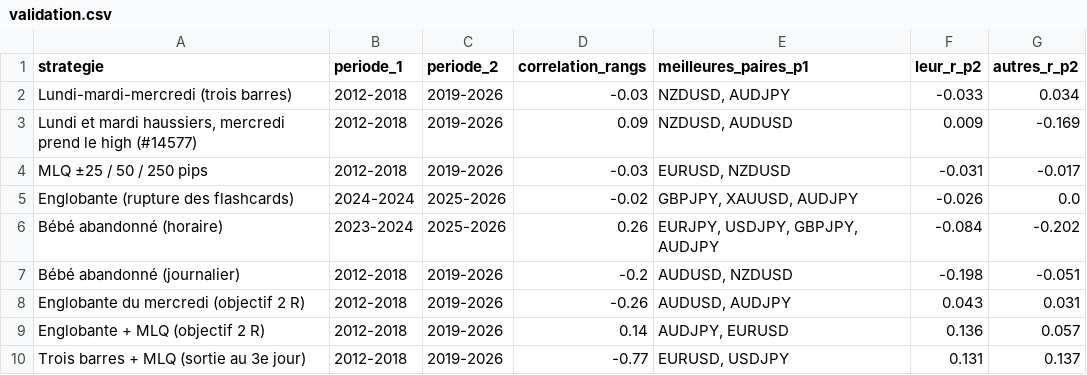
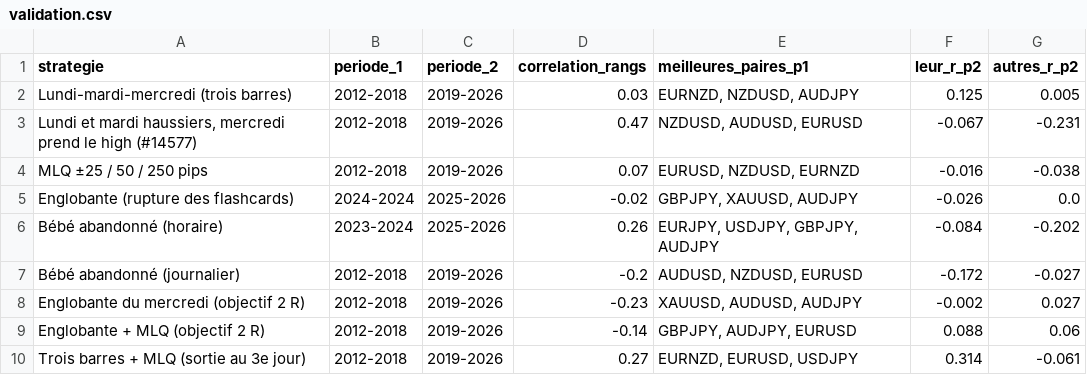
Before and after one commit to MTall97/forex_analysis, a CSV file: data/par_paire/validation.csv, drawn as a sheet.

```diff
--- a/data/par_paire/validation.csv
+++ b/data/par_paire/validation.csv
@@ -1,10 +1,10 @@
 strategie,periode_1,periode_2,correlation_rangs,meilleures_paires_p1,leur_r_p2,autres_r_p2
-Lundi-mardi-mercredi (trois barres),2012-2018,2019-2026,-0.03,"NZDUSD, AUDJPY",-0.033,0.034
-"Lundi et mardi haussiers, mercredi prend le high (#14577)",2012-2018,2019-2026,0.09,"NZDUSD, AUDUSD",0.009,-0.169
-MLQ ±25 / 50 / 250 pips,2012-2018,2019-2026,-0.03,"EURUSD, NZDUSD",-0.031,-0.017
+Lundi-mardi-mercredi (trois barres),2012-2018,2019-2026,0.03,"EURNZD, NZDUSD, AUDJPY",0.125,0.005
+"Lundi et mardi haussiers, mercredi prend le high (#14577)",2012-2018,2019-2026,0.47,"NZDUSD, AUDUSD, EURUSD",-0.067,-0.231
+MLQ ±25 / 50 / 250 pips,2012-2018,2019-2026,0.07,"EURUSD, NZDUSD, EURNZD",-0.016,-0.038
 Englobante (rupture des flashcards),2024-2024,2025-2026,-0.02,"GBPJPY, XAUUSD, AUDJPY",-0.026,0.0
 Bébé abandonné (horaire),2023-2024,2025-2026,0.26,"EURJPY, USDJPY, GBPJPY, AUDJPY",-0.084,-0.202
-Bébé abandonné (journalier),2012-2018,2019-2026,-0.2,"AUDUSD, NZDUSD",-0.198,-0.051
-Englobante du mercredi (objectif 2 R),2012-2018,2019-2026,-0.26,"AUDUSD, AUDJPY",0.043,0.031
-Englobante + MLQ (objectif 2 R),2012-2018,2019-2026,0.14,"AUDJPY, EURUSD",0.136,0.057
-Trois barres + MLQ (sortie au 3e jour),2012-2018,2019-2026,-0.77,"EURUSD, USDJPY",0.131,0.137
+Bébé abandonné (journalier),2012-2018,2019-2026,-0.2,"AUDUSD, NZDUSD, EURUSD",-0.172,-0.027
+Englobante du mercredi (objectif 2 R),2012-2018,2019-2026,-0.23,"XAUUSD, AUDUSD, AUDJPY",-0.002,0.027
+Englobante + MLQ (objectif 2 R),2012-2018,2019-2026,-0.14,"GBPJPY, AUDJPY, EURUSD",0.088,0.06
+Trois barres + MLQ (sortie au 3e jour),2012-2018,2019-2026,0.27,"EURNZD, EURUSD, USDJPY",0.314,-0.061
```
Also changed, not shown: data/par_paire/occurrences_trois_barres_mlq_sortie_au_3e_jour.csv, data/strategie_combinee.csv, 30 other files.
